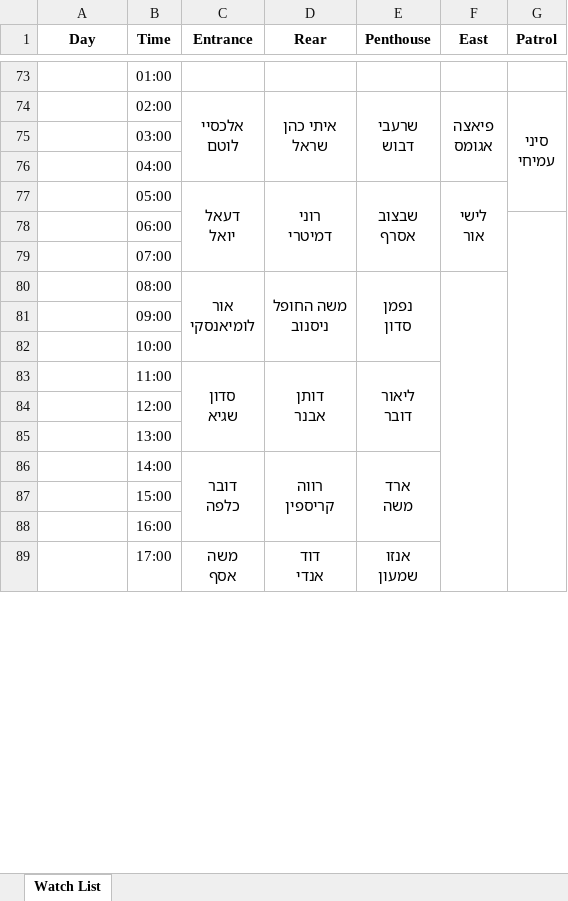
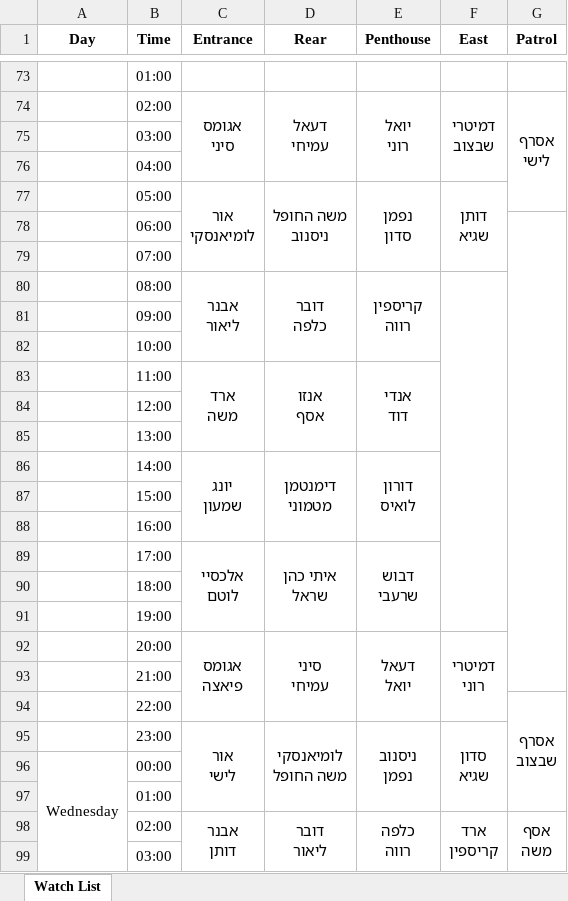
Before and after one commit to andybenichou/meshavsek, an Excel workbook: watch_list.xlsx, sheet Watch List, drawn as a sheet; only a part is shown, gaps mark what is left out; values as stored, in another font and other column widths than the file's, no borders; removed rows and columns are numbered as before the commit, all else as after; ↵ is a line break in a cell; the diff covers the shown part only; the diff names each change by its address in the sheet, - before the commit and + after, or states it on an @@ line.

```diff
--- a/watch_list.xlsx (sheet Watch List)
+++ b/watch_list.xlsx (sheet Watch List)
-row 74:  | 02:00 | אלכסיי ↵ לוטם | איתי כהן ↵ שראל | שרעבי ↵ דבוש | פיאצה ↵ אגומס | סיני ↵ עמיחי
+row 74:  | 02:00 | אגומס ↵ סיני | דעאל ↵ עמיחי | יואל ↵ רוני | דמיטרי ↵ שבצוב | אסרף ↵ לישי
-row 77:  | 05:00 | דעאל ↵ יואל | רוני ↵ דמיטרי | שבצוב ↵ אסרף | לישי ↵ אור
+row 77:  | 05:00 | אור ↵ לומיאנסקי | משה החופל ↵ ניסנוב | נפמן ↵ סדון | דותן ↵ שגיא
-G78:G91 merged
+G78:G93 merged
-row 80:  | 08:00 | אור ↵ לומיאנסקי | משה החופל ↵ ניסנוב | נפמן ↵ סדון
+row 80:  | 08:00 | אבנר ↵ ליאור | דובר ↵ כלפה | קריספין ↵ רווה
-row 83:  | 11:00 | סדון ↵ שגיא | דותן ↵ אבנר | ליאור ↵ דובר
+row 83:  | 11:00 | ארד ↵ משה | אנזו ↵ אסף | אנדי ↵ דוד
-row 86:  | 14:00 | דובר ↵ כלפה | רווה ↵ קריספין | ארד ↵ משה
+row 86:  | 14:00 | יונג ↵ שמעון | דימנטמן ↵ מטמוני | דורון ↵ לואיס
-row 89:  | 17:00 | משה ↵ אסף | דוד ↵ אנדי | אנזו ↵ שמעון
+row 89:  | 17:00 | אלכסיי ↵ לוטם | איתי כהן ↵ שראל | דבוש ↵ שרעבי
+row 90:  | 18:00
+row 91:  | 19:00
+row 92:  | 20:00 | אגומס ↵ פיאצה | סיני ↵ עמיחי | דעאל ↵ יואל | דמיטרי ↵ רוני
+row 93:  | 21:00
+row 94:  | 22:00 |  |  |  |  | אסרף ↵ שבצוב
+row 95:  | 23:00 | אור ↵ לישי | לומיאנסקי ↵ משה החופל | ניסנוב ↵ נפמן | סדון ↵ שגיא
+row 96: Wednesday | 00:00
+row 97:  | 01:00
+row 98:  | 02:00 | אבנר ↵ דותן | דובר ↵ ליאור | כלפה ↵ רווה | ארד ↵ קריספין | אסף ↵ משה
+row 99:  | 03:00
```
Also changed, not shown: 58 added rows, 20 removed rows, 14 edited cells and merged cells elsewhere in this sheet, old.xlsx, 5 other files.
